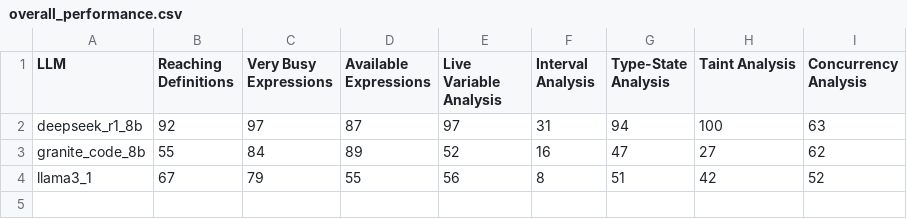
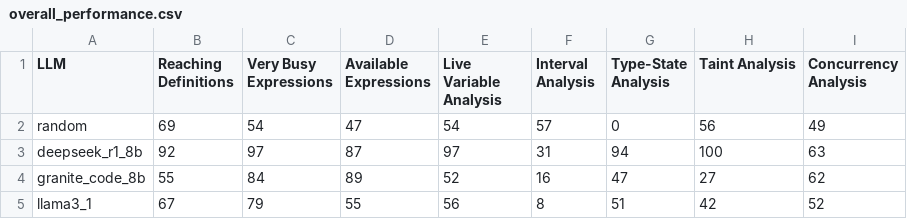
Before and after one commit to VishalPallagani/FABLE, a CSV file: scores/plans/overall_performance.csv, drawn as a sheet.

```diff
--- a/scores/plans/overall_performance.csv
+++ b/scores/plans/overall_performance.csv
@@ -1,2 +1,3 @@
 LLM,Reaching Definitions,Very Busy Expressions,Available Expressions,Live Variable Analysis,Interval Analysis,Type-State Analysis,Taint Analysis,Concurrency Analysis
+random,69,54,47,54,57,0,56,49
 deepseek_r1_8b,92,97,87,97,31,94,100,63
```
Also changed, not shown: scores/baseline_overall_performance.csv, scores/travel_routes/overall_performance.csv, 1 other file.
